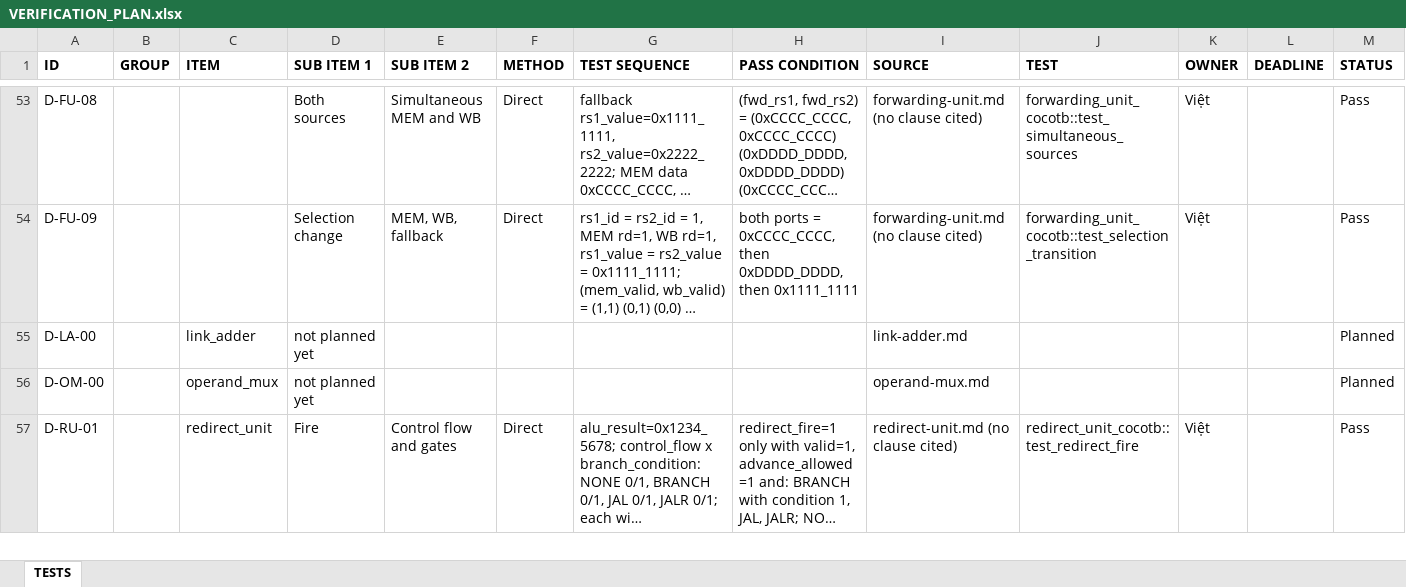
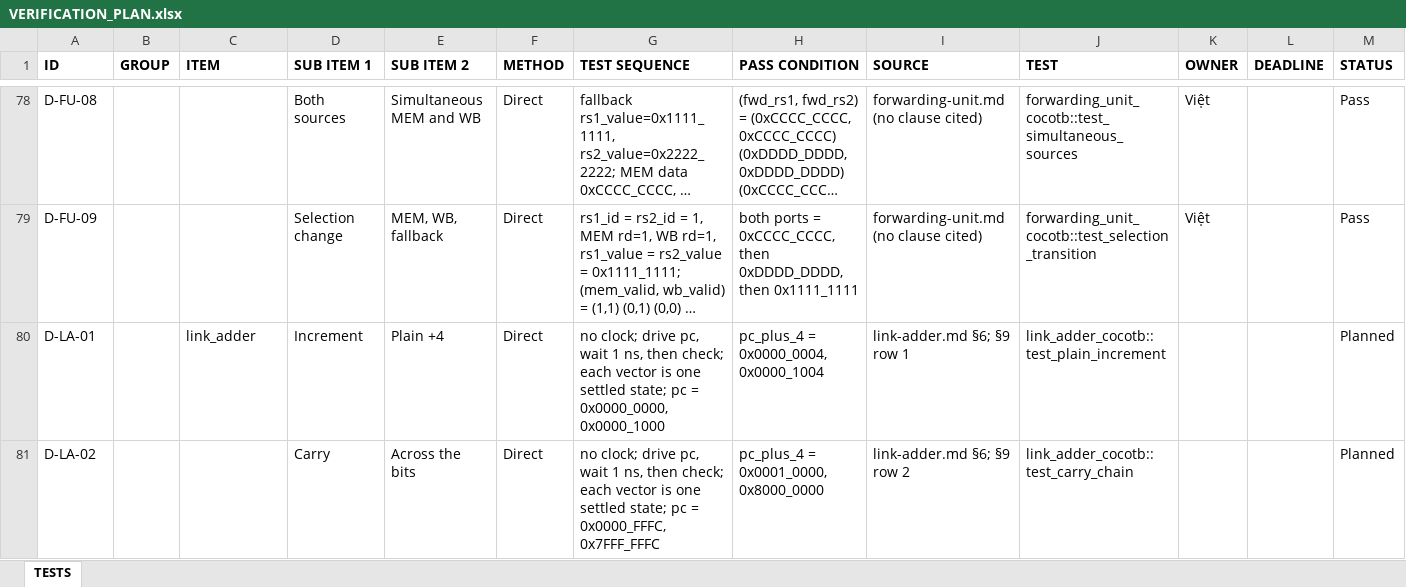
Before and after one commit to NguyenToQuocViet/RISCV-TinyLLM-Dilithium, an Excel workbook: src/riscv/docs/verification/VERIFICATION_PLAN.xlsx, sheet TESTS, drawn as a sheet; only a part is shown, gaps mark what is left out; the shorter side is filled out with more unchanged rows; long unchanged cells end in …; values as stored, in another font and other column widths than the file's, no borders; removed rows and columns are numbered as before the commit, all else as after; the diff covers the shown part only; the diff names each change by its address in the sheet, - before the commit and + after, or states it on an @@ line.

Commit message:
docs(riscv): add the block plan rows to the verification plan

```diff
--- a/src/riscv/docs/verification/VERIFICATION_PLAN.xlsx (sheet TESTS)
+++ b/src/riscv/docs/verification/VERIFICATION_PLAN.xlsx (sheet TESTS)
-row 55: D-LA-00 |  | link_adder | not planned yet |  |  |  |  | link-adder.md |  |  |  | Planned
-row 56: D-OM-00 |  | operand_mux | not planned yet |  |  |  |  | operand-mux.md |  |  |  | Planned
+row 80: D-LA-01 |  | link_adder | Increment | Plain +4 | Direct | no clock; drive pc, wait 1 ns, then check; each vector is one settled state; pc = 0x0000_0000, 0x0000_1000 | pc_plus_4 = 0x0000_0004, 0x0000_1004 | link-adder.md §6; §9 row 1 | link_adder_cocotb::test_plain_increment |  |  | Planned
+row 81: D-LA-02 |  |  | Carry | Across the bits | Direct | no clock; drive pc, wait 1 ns, then check; each vector is one settled state; pc = 0x0000_FFFC, 0x7FFF_FFFC | pc_plus_4 = 0x0001_0000, 0x8000_0000 | link-adder.md §6; §9 row 2 | link_adder_cocotb::test_carry_chain |  |  | Planned
```
Also changed, not shown: 86 added rows and 8 removed rows elsewhere in this sheet.
